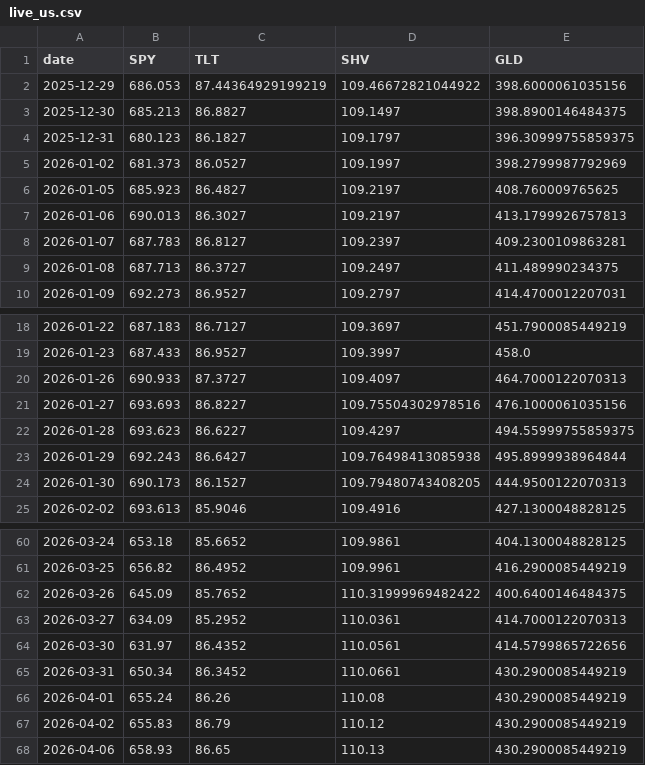
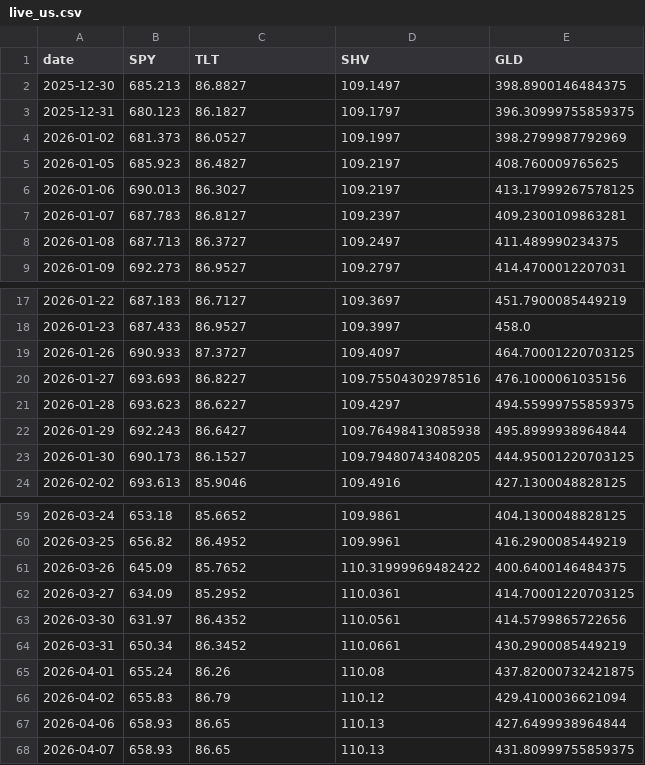
Before and after one commit to jihongxing/BreathofEarth, a CSV file: data/live_us.csv, drawn as a sheet; only a part is shown, gaps mark what is left out; the diff covers the shown part only.

```diff
--- a/data/live_us.csv
+++ b/data/live_us.csv
@@ -1,3 +1,2 @@
 date,SPY,TLT,SHV,GLD
-2025-12-29,686.053,87.44364929199219,109.46672821044922,398.6000061035156
 2025-12-30,685.213,86.8827,109.1497,398.8900146484375
@@ -6,3 +5,3 @@ date,SPY,TLT,SHV,GLD
 2026-01-05,685.923,86.4827,109.2197,408.760009765625
-2026-01-06,690.013,86.3027,109.2197,413.1799926757813
+2026-01-06,690.013,86.3027,109.2197,413.17999267578125
 2026-01-07,687.783,86.8127,109.2397,409.2300109863281
@@ -19,3 +18,3 @@ date,SPY,TLT,SHV,GLD
 2026-01-23,687.433,86.9527,109.3997,458.0
-2026-01-26,690.933,87.3727,109.4097,464.7000122070313
+2026-01-26,690.933,87.3727,109.4097,464.70001220703125
 2026-01-27,693.693,86.8227,109.75504302978516,476.1000061035156
@@ -23,3 +22,3 @@ date,SPY,TLT,SHV,GLD
 2026-01-29,692.243,86.6427,109.76498413085938,495.8999938964844
-2026-01-30,690.173,86.1527,109.79480743408205,444.9500122070313
+2026-01-30,690.173,86.1527,109.79480743408205,444.95001220703125
 2026-02-02,693.613,85.9046,109.4916,427.1300048828125
@@ -62,7 +61,8 @@ date,SPY,TLT,SHV,GLD
 2026-03-26,645.09,85.7652,110.31999969482422,400.6400146484375
-2026-03-27,634.09,85.2952,110.0361,414.7000122070313
+2026-03-27,634.09,85.2952,110.0361,414.70001220703125
 2026-03-30,631.97,86.4352,110.0561,414.5799865722656
 2026-03-31,650.34,86.3452,110.0661,430.2900085449219
-2026-04-01,655.24,86.26,110.08,430.2900085449219
-2026-04-02,655.83,86.79,110.12,430.2900085449219
-2026-04-06,658.93,86.65,110.13,430.2900085449219
+2026-04-01,655.24,86.26,110.08,437.82000732421875
+2026-04-02,655.83,86.79,110.12,429.4100036621094
+2026-04-06,658.93,86.65,110.13,427.6499938964844
+2026-04-07,658.93,86.65,110.13,431.80999755859375
```
Also changed, not shown: 4 edited cells elsewhere in this file, data/live_cn.csv, 1 other file.
